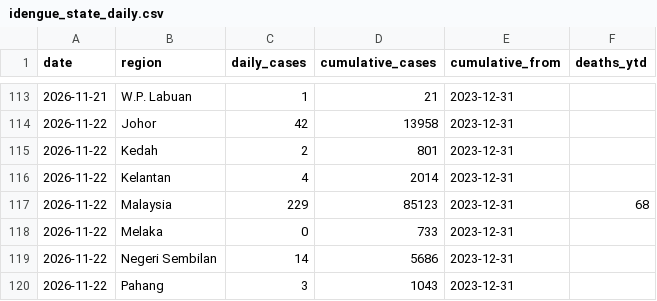
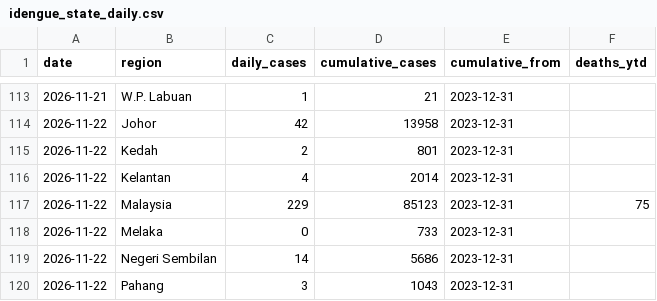
Before and after one commit to booluckgmie/dengue-buster, a CSV file: data/feed/idengue_state_daily.csv, drawn as a sheet; only a part is shown, gaps mark what is left out.

```diff
--- a/data/feed/idengue_state_daily.csv
+++ b/data/feed/idengue_state_daily.csv
@@ -116,3 +116,3 @@ date,region,daily_cases,cumulative_cases,cumulative_from,deaths_ytd
 2026-11-22,Kelantan,4,2014,2023-12-31,
-2026-11-22,Malaysia,229,85123,2023-12-31,68
+2026-11-22,Malaysia,229,85123,2023-12-31,75
 2026-11-22,Melaka,0,733,2023-12-31,
```
Also changed, not shown: data/processed/district_outlook.csv, data/processed/site_priority.csv, 2 other files.
